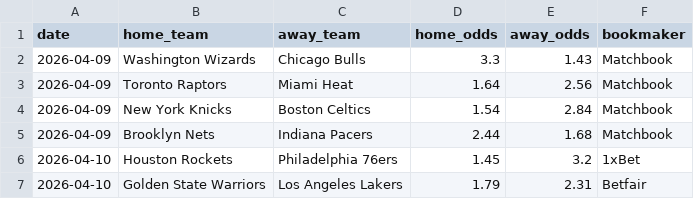
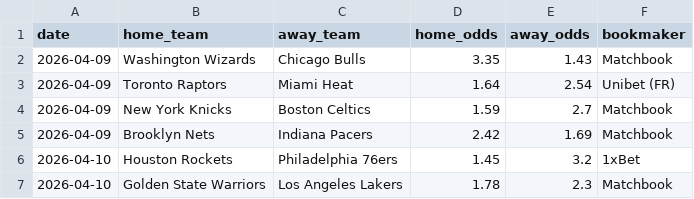
Before and after one commit to aalauge/NBA-Vorhersagen, a CSV file: odds/odds_2026-04-09.csv, drawn as a sheet.

```diff
--- a/odds/odds_2026-04-09.csv
+++ b/odds/odds_2026-04-09.csv
@@ -1,7 +1,7 @@
 date,home_team,away_team,home_odds,away_odds,bookmaker
-2026-04-09,Washington Wizards,Chicago Bulls,3.3,1.43,Matchbook
-2026-04-09,Toronto Raptors,Miami Heat,1.64,2.56,Matchbook
-2026-04-09,New York Knicks,Boston Celtics,1.54,2.84,Matchbook
-2026-04-09,Brooklyn Nets,Indiana Pacers,2.44,1.68,Matchbook
+2026-04-09,Washington Wizards,Chicago Bulls,3.35,1.43,Matchbook
+2026-04-09,Toronto Raptors,Miami Heat,1.64,2.54,Unibet (FR)
+2026-04-09,New York Knicks,Boston Celtics,1.59,2.7,Matchbook
+2026-04-09,Brooklyn Nets,Indiana Pacers,2.42,1.69,Matchbook
 2026-04-10,Houston Rockets,Philadelphia 76ers,1.45,3.2,1xBet
-2026-04-10,Golden State Warriors,Los Angeles Lakers,1.79,2.31,Betfair
+2026-04-10,Golden State Warriors,Los Angeles Lakers,1.78,2.3,Matchbook
```
Also changed, not shown: results/predictions_2026-04-09.csv.
